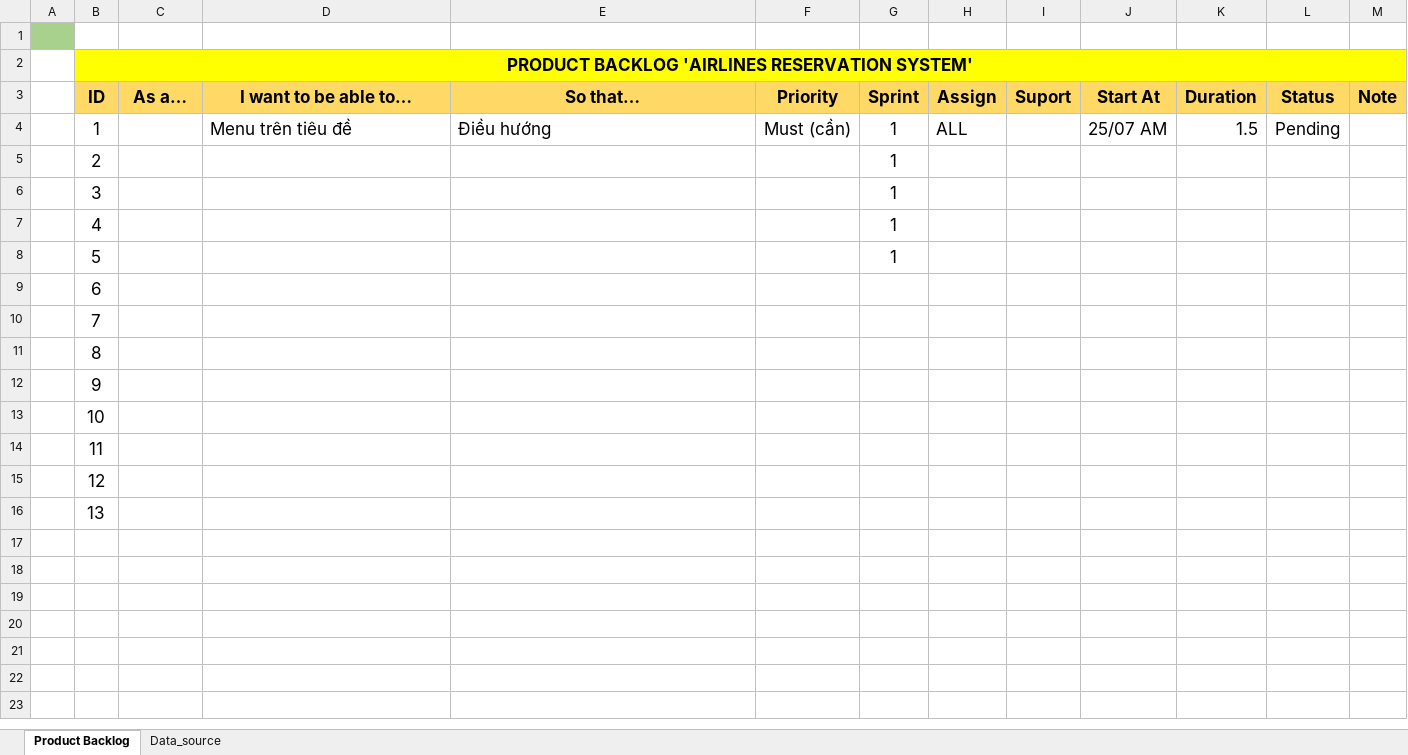
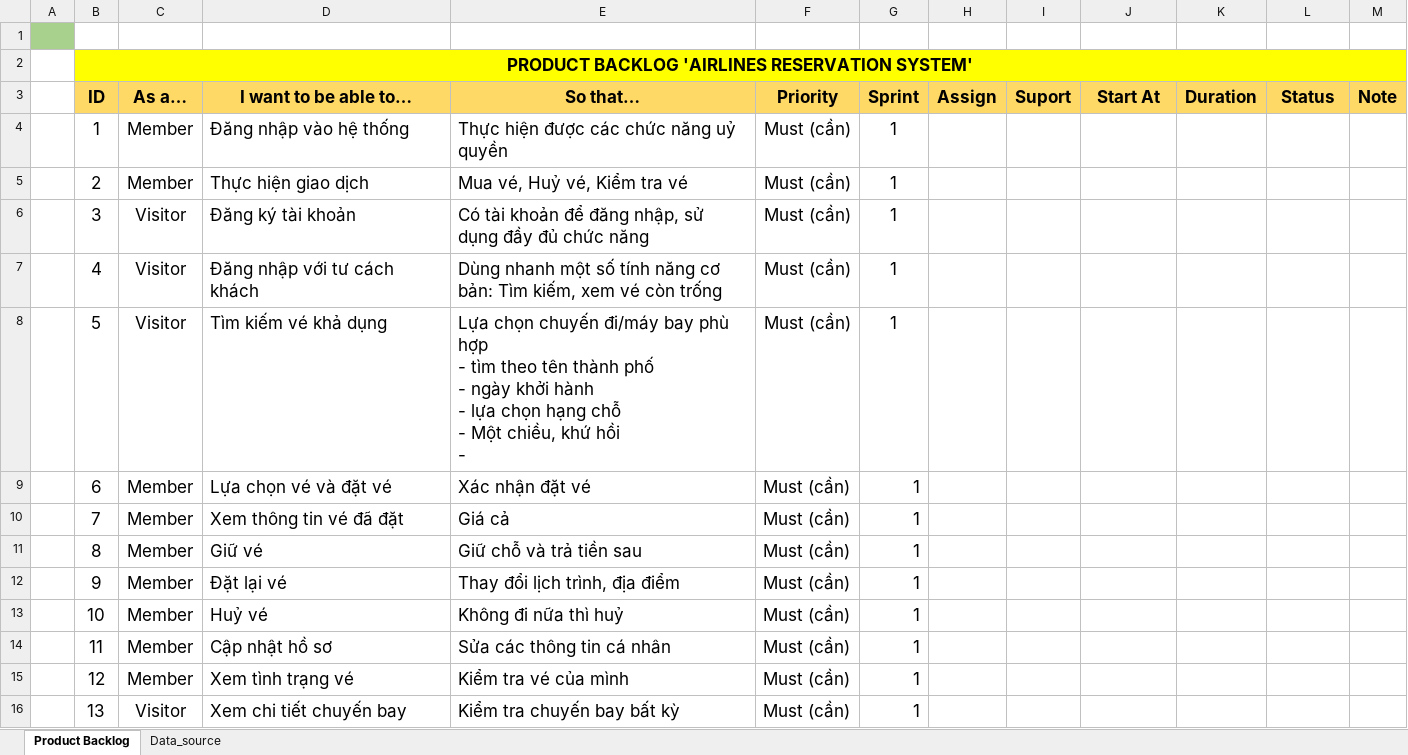
Before and after one commit to Hieu-iceTea/ARS.CODEDY, an Excel workbook: Docs/TaskList/1 - Product Backlog - Project SEM2 - Airlines Reservation System.xlsx, sheet Product Backlog, drawn as a sheet; values as stored, in another font and other column widths than the file's, no borders; conditional formats not drawn; ↵ is a line break in a cell; the diff names each change by its address in the sheet, - before the commit and + after, or states it on an @@ line.

```diff
--- a/Docs/TaskList/1 - Product Backlog - Project SEM2 - Airlines Reservation System.xlsx (sheet Product Backlog)
+++ b/Docs/TaskList/1 - Product Backlog - Project SEM2 - Airlines Reservation System.xlsx (sheet Product Backlog)
-C4:C5 (As a…): (empty)
+C4:C5 (As a…): Member
-D4 (I want to be able to…): Menu trên tiêu đề
+D4 (I want to be able to…): Đăng nhập vào hệ thống
-E4 (So that…): Điều hướng
+E4 (So that…): Thực hiện được các chức năng uỷ quyền
-H4 (Assign): ALL
+H4 (Assign): (empty)
-J4 (Start At): 25/07 AM
+J4 (Start At): (empty)
-K4 (Duration): 1.5
+K4 (Duration): (empty)
-L4 (Status): Pending
+L4 (Status): (empty)
-D5 (I want to be able to…): (empty)
+D5 (I want to be able to…): Thực hiện giao dịch
-E5 (So that…): (empty)
+E5 (So that…): Mua vé, Huỷ vé, Kiểm tra vé
-F5:F16 (Priority): (empty)
+F5:F16 (Priority): Must (cần)
-C6:C8 (As a…): (empty)
+C6:C8 (As a…): Visitor
-D6 (I want to be able to…): (empty)
+D6 (I want to be able to…): Đăng ký tài khoản
-E6 (So that…): (empty)
+E6 (So that…): Có tài khoản để đăng nhập, sử dụng đầy đủ chức năng
-D7 (I want to be able to…): (empty)
+D7 (I want to be able to…): Đăng nhập với tư cách khách
-E7 (So that…): (empty)
+E7 (So that…): Dùng nhanh một số tính năng cơ bản: Tìm kiếm, xem vé còn trống
-D8 (I want to be able to…): (empty)
+D8 (I want to be able to…): Tìm kiếm vé khả dụng
-E8 (So that…): (empty)
+E8 (So that…): Lựa chọn chuyến đi/máy bay phù hợp ↵ - tìm theo tên thành phố ↵ - ngày khởi hành ↵ - lựa chọn hạng chỗ ↵ - Một chiều, khứ hồi ↵ -
-C9:C15 (As a…): (empty)
+C9:C15 (As a…): Member
-D9 (I want to be able to…): (empty)
+D9 (I want to be able to…): Lựa chọn vé và đặt vé
-E9 (So that…): (empty)
+E9 (So that…): Xác nhận đặt vé
-G9:G16 (Sprint): (empty)
+G9:G16 (Sprint): 1
-D10 (I want to be able to…): (empty)
+D10 (I want to be able to…): Xem thông tin vé đã đặt
-E10 (So that…): (empty)
+E10 (So that…): Giá cả
-D11 (I want to be able to…): (empty)
+D11 (I want to be able to…): Giữ vé
-E11 (So that…): (empty)
+E11 (So that…): Giữ chỗ và trả tiền sau
-D12 (I want to be able to…): (empty)
+D12 (I want to be able to…): Đặt lại vé
-E12 (So that…): (empty)
+E12 (So that…): Thay đổi lịch trình, địa điểm
-D13 (I want to be able to…): (empty)
+D13 (I want to be able to…): Huỷ vé
-E13 (So that…): (empty)
+E13 (So that…): Không đi nữa thì huỷ
-D14 (I want to be able to…): (empty)
+D14 (I want to be able to…): Cập nhật hồ sơ
-E14 (So that…): (empty)
+E14 (So that…): Sửa các thông tin cá nhân
-D15 (I want to be able to…): (empty)
+D15 (I want to be able to…): Xem tình trạng vé
-E15 (So that…): (empty)
+E15 (So that…): Kiểm tra vé của mình
-C16 (As a…): (empty)
+C16 (As a…): Visitor
-D16 (I want to be able to…): (empty)
+D16 (I want to be able to…): Xem chi tiết chuyến bay
-E16 (So that…): (empty)
+E16 (So that…): Kiểm tra chuyến bay bất kỳ
```
Also changed, not shown: 4 other files.
